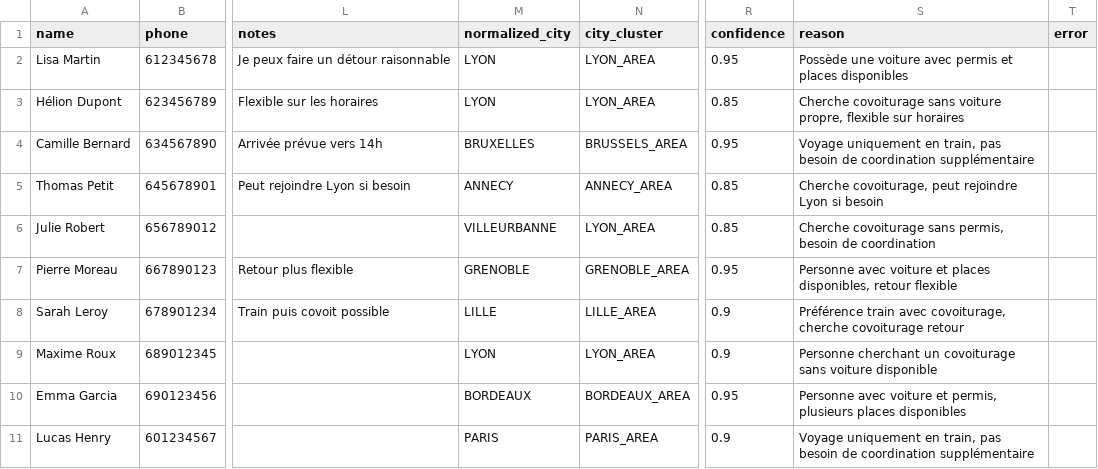
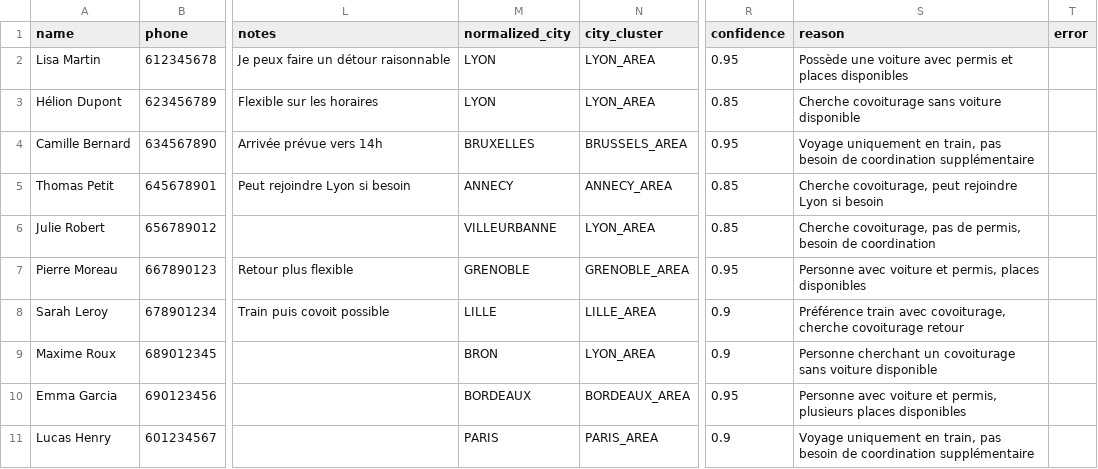
Before and after one commit to FabTerrat/automation-portfolio, a CSV file: dour-transport-cleaner/data/output_responses_enriched.csv, drawn as a sheet; only a part is shown, gaps mark what is left out; the diff names each change by its address in the sheet, - before the commit and + after, or states it on an @@ line.

Commit message:
feat: add AI enrichment and transport matching suggestions

```diff
--- a/dour-transport-cleaner/data/output_responses_enriched.csv
+++ b/dour-transport-cleaner/data/output_responses_enriched.csv
-S3 (reason): …sans voiture propre, flexible sur horaires
+S3 (reason): …sans voiture disponible
-S6 (reason): Cherche covoiturage sans permis, besoin…
+S6 (reason): Cherche covoiturage, pas de permis, besoin…
-S7 (reason): …voiture et places disponibles, retour flexible
+S7 (reason): …voiture et permis, places disponibles
-M9 (normalized_city): LYON
+M9 (normalized_city): BRON
```
Also changed, not shown: dour-transport-cleaner/data/output_matches.csv, 1 other file.
